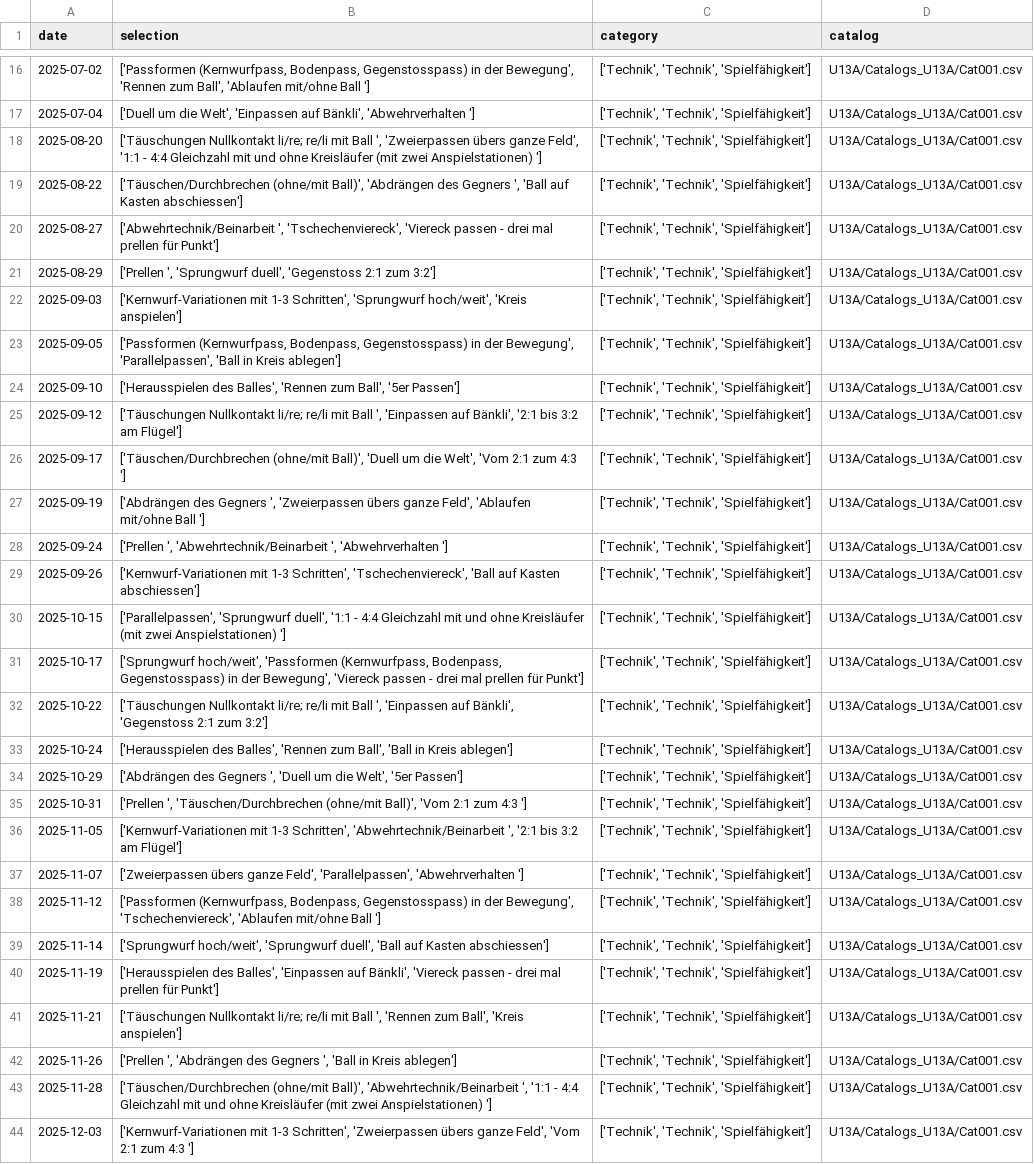
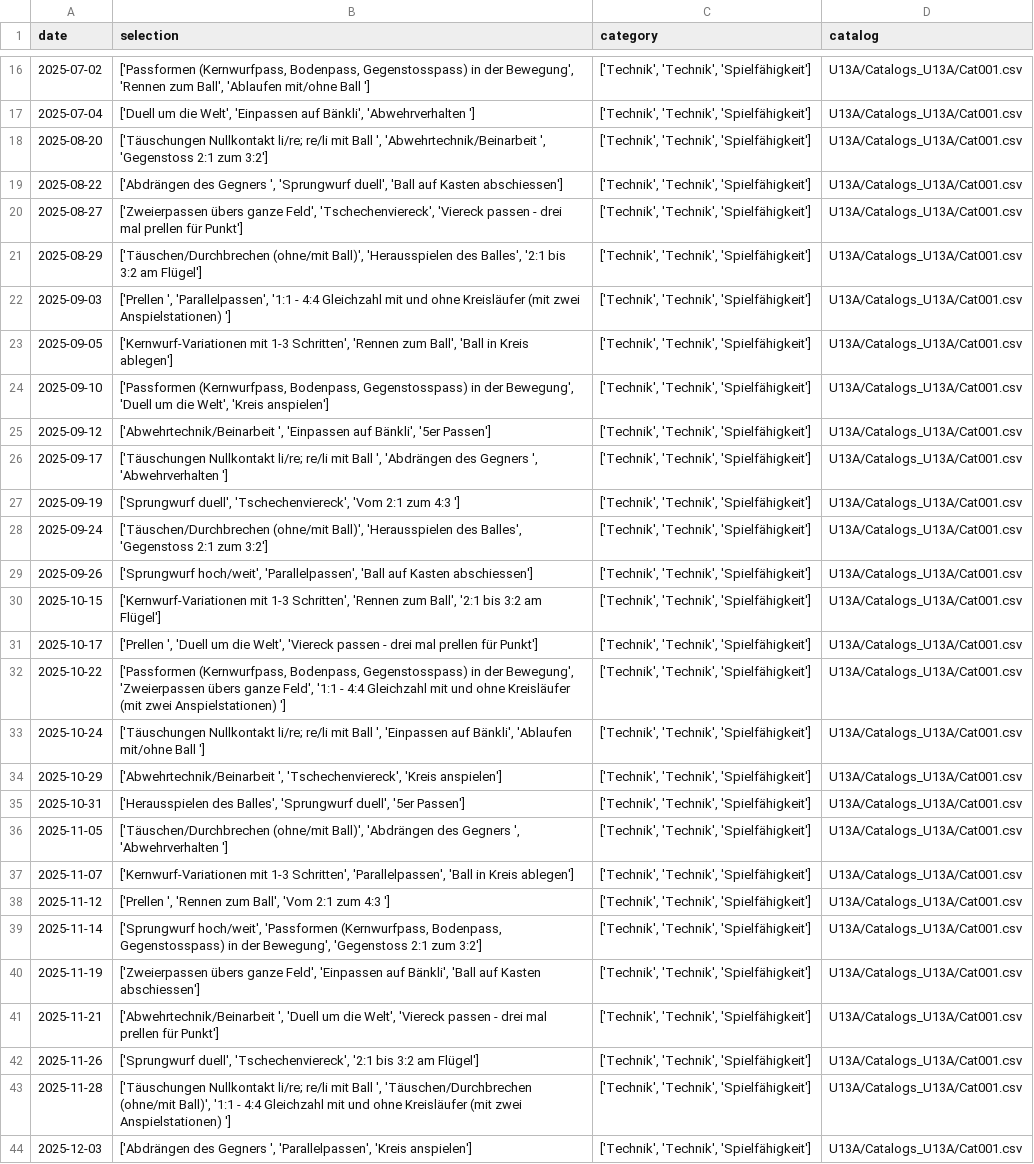
Before and after one commit to Tim171717/Trainingsplaner, a CSV file: U13A/Plans_U13A/Plan_U13A_2526HR.csv, drawn as a sheet; only a part is shown, gaps mark what is left out; the diff covers the shown part only; the diff names each change by its address in the sheet, - before the commit and + after, or states it on an @@ line.

Commit message:
Updated U13A/Plans_U13A/Plan_U13A_2526HR.csv from Streamlit app

```diff
--- a/U13A/Plans_U13A/Plan_U13A_2526HR.csv
+++ b/U13A/Plans_U13A/Plan_U13A_2526HR.csv
-B18 (selection): …Ball ', 'Zweierpassen übers ganze Feld', '1:1 - 4:4 Gleichzahl mit und ohne Kreisläufer (mit zwei Anspielstationen) ']
+B18 (selection): …Ball ', 'Abwehrtechnik/Beinarbeit ', 'Gegenstoss 2:1 zum 3:2']
-B19 (selection): ['Täuschen/Durchbrechen (ohne/mit Ball)', 'Abdrängen des Gegners ', 'Ball auf…
+B19 (selection): ['Abdrängen des Gegners ', 'Sprungwurf duell', 'Ball auf…
-B20 (selection): ['Abwehrtechnik/Beinarbeit ', 'Tschechenviereck', 'Viereck…
+B20 (selection): ['Zweierpassen übers ganze Feld', 'Tschechenviereck', 'Viereck…
-B21 (selection): ['Prellen ', 'Sprungwurf duell', 'Gegenstoss 2:1 zum 3:2']
+B21 (selection): ['Täuschen/Durchbrechen (ohne/mit Ball)', 'Herausspielen des Balles', '2:1 bis 3:2 am Flügel']
-B22 (selection): ['Kernwurf-Variationen mit 1-3 Schritten', 'Sprungwurf hoch/weit', 'Kreis anspielen']
+B22 (selection): ['Prellen ', 'Parallelpassen', '1:1 - 4:4 Gleichzahl mit und ohne Kreisläufer (mit zwei Anspielstationen) ']
-B23 (selection): ['Passformen (Kernwurfpass, Bodenpass, Gegenstosspass) in der Bewegung', 'Parallelpassen', 'Ball in…
+B23 (selection): ['Kernwurf-Variationen mit 1-3 Schritten', 'Rennen zum Ball', 'Ball in…
-B24 (selection): ['Herausspielen des Balles', 'Rennen zum Ball', '5er Passen']
+B24 (selection): ['Passformen (Kernwurfpass, Bodenpass, Gegenstosspass) in der Bewegung', 'Duell um die Welt', 'Kreis anspielen']
-B25 (selection): ['Täuschungen Nullkontakt li/re; re/li mit Ball ', 'Einpassen auf Bänkli', '2:1 bis 3:2 am Flügel']
+B25 (selection): ['Abwehrtechnik/Beinarbeit ', 'Einpassen auf Bänkli', '5er Passen']
-B26 (selection): ['Täuschen/Durchbrechen (ohne/mit Ball)', 'Duell um die Welt', 'Vom 2:1 zum 4:3 ']
+B26 (selection): ['Täuschungen Nullkontakt li/re; re/li mit Ball ', 'Abdrängen des Gegners ', 'Abwehrverhalten ']
-B27 (selection): ['Abdrängen des Gegners ', 'Zweierpassen übers ganze Feld', 'Ablaufen mit/ohne Ball ']
+B27 (selection): ['Sprungwurf duell', 'Tschechenviereck', 'Vom 2:1 zum 4:3 ']
-B28 (selection): ['Prellen ', 'Abwehrtechnik/Beinarbeit ', 'Abwehrverhalten ']
+B28 (selection): ['Täuschen/Durchbrechen (ohne/mit Ball)', 'Herausspielen des Balles', 'Gegenstoss 2:1 zum 3:2']
-B29 (selection): ['Kernwurf-Variationen mit 1-3 Schritten', 'Tschechenviereck', 'Ball auf…
+B29 (selection): ['Sprungwurf hoch/weit', 'Parallelpassen', 'Ball auf…
-B30 (selection): ['Parallelpassen', 'Sprungwurf duell', '1:1 - 4:4 Gleichzahl mit und ohne Kreisläufer (mit zwei Anspielstationen) ']
+B30 (selection): ['Kernwurf-Variationen mit 1-3 Schritten', 'Rennen zum Ball', '2:1 bis 3:2 am Flügel']
-B31 (selection): ['Sprungwurf hoch/weit', 'Passformen (Kernwurfpass, Bodenpass, Gegenstosspass) in der Bewegung', 'Viereck passen…
+B31 (selection): ['Prellen ', 'Duell um die Welt', 'Viereck passen…
-B32 (selection): ['Täuschungen Nullkontakt li/re; re/li mit Ball ', 'Einpassen auf Bänkli', 'Gegenstoss 2:1 zum 3:2']
+B32 (selection): ['Passformen (Kernwurfpass, Bodenpass, Gegenstosspass) in der Bewegung', 'Zweierpassen übers ganze Feld', '1:1 - 4:4 Gleichzahl mit und ohne Kreisläufer (mit zwei Anspielstationen) ']
-B33 (selection): ['Herausspielen des Balles', 'Rennen zum Ball', 'Ball in Kreis ablegen']
+B33 (selection): ['Täuschungen Nullkontakt li/re; re/li mit Ball ', 'Einpassen auf Bänkli', 'Ablaufen mit/ohne Ball ']
-B34 (selection): ['Abdrängen des Gegners ', 'Duell um die Welt', '5er Passen']
+B34 (selection): ['Abwehrtechnik/Beinarbeit ', 'Tschechenviereck', 'Kreis anspielen']
-B35 (selection): ['Prellen ', 'Täuschen/Durchbrechen (ohne/mit Ball)', 'Vom 2:1 zum 4:3 ']
+B35 (selection): ['Herausspielen des Balles', 'Sprungwurf duell', '5er Passen']
-B36 (selection): ['Kernwurf-Variationen mit 1-3 Schritten', 'Abwehrtechnik/Beinarbeit ', '2:1 bis 3:2 am Flügel']
+B36 (selection): ['Täuschen/Durchbrechen (ohne/mit Ball)', 'Abdrängen des Gegners ', 'Abwehrverhalten ']
-B37 (selection): ['Zweierpassen übers ganze Feld', 'Parallelpassen', 'Abwehrverhalten ']
+B37 (selection): ['Kernwurf-Variationen mit 1-3 Schritten', 'Parallelpassen', 'Ball in Kreis ablegen']
-B38 (selection): ['Passformen (Kernwurfpass, Bodenpass, Gegenstosspass) in der Bewegung', 'Tschechenviereck', 'Ablaufen mit/ohne Ball ']
+B38 (selection): ['Prellen ', 'Rennen zum Ball', 'Vom 2:1 zum 4:3 ']
-B39 (selection): ['Sprungwurf hoch/weit', 'Sprungwurf duell', 'Ball auf Kasten abschiessen']
+B39 (selection): ['Sprungwurf hoch/weit', 'Passformen (Kernwurfpass, Bodenpass, Gegenstosspass) in der Bewegung', 'Gegenstoss 2:1 zum 3:2']
-B40 (selection): ['Herausspielen des Balles', 'Einpassen auf Bänkli', 'Viereck passen - drei mal prellen für Punkt']
+B40 (selection): ['Zweierpassen übers ganze Feld', 'Einpassen auf Bänkli', 'Ball auf Kasten abschiessen']
-B41 (selection): ['Täuschungen Nullkontakt li/re; re/li mit Ball ', 'Rennen zum Ball', 'Kreis anspielen']
+B41 (selection): ['Abwehrtechnik/Beinarbeit ', 'Duell um die Welt', 'Viereck passen - drei mal prellen für Punkt']
-B42 (selection): ['Prellen ', 'Abdrängen des Gegners ', 'Ball in Kreis ablegen']
+B42 (selection): ['Sprungwurf duell', 'Tschechenviereck', '2:1 bis 3:2 am Flügel']
-B43 (selection): ['Täuschen/Durchbrechen (ohne/mit Ball)', 'Abwehrtechnik/Beinarbeit ', '1:1 -…
+B43 (selection): ['Täuschungen Nullkontakt li/re; re/li mit Ball ', 'Täuschen/Durchbrechen (ohne/mit Ball)', '1:1 -…
-B44 (selection): ['Kernwurf-Variationen mit 1-3 Schritten', 'Zweierpassen übers ganze Feld', 'Vom 2:1 zum 4:3 ']
+B44 (selection): ['Abdrängen des Gegners ', 'Parallelpassen', 'Kreis anspielen']
```
Also changed, not shown: 5 edited cells elsewhere in this file.
